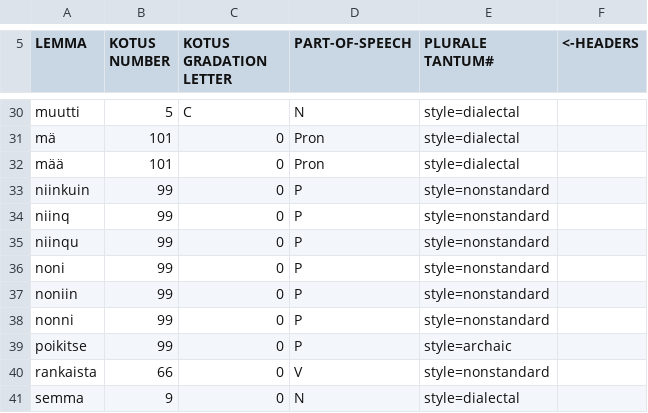
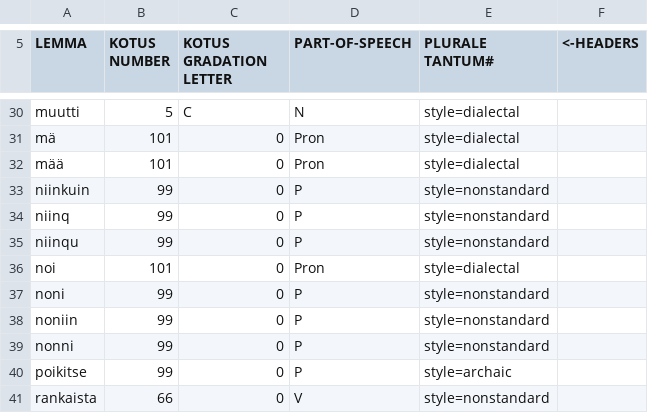
Before and after one commit to flammie/omorfi, a CSV file: src/lexical/attributes/usage.csv, drawn as a sheet; only a part is shown, gaps mark what is left out; the shorter side is filled out with more unchanged rows.

```diff
--- a/src/lexical/attributes/usage.csv
+++ b/src/lexical/attributes/usage.csv
@@ -35,2 +35,3 @@
 "niinqu","99","0","P","style=nonstandard"
+"noi","101","0","Pron","style=dialectal"
 "noni","99","0","P","style=nonstandard"
```
Also changed, not shown: src/lexical/continuations/verb-inflections.tsv, src/lexical/lexemes/omorfi.csv.
